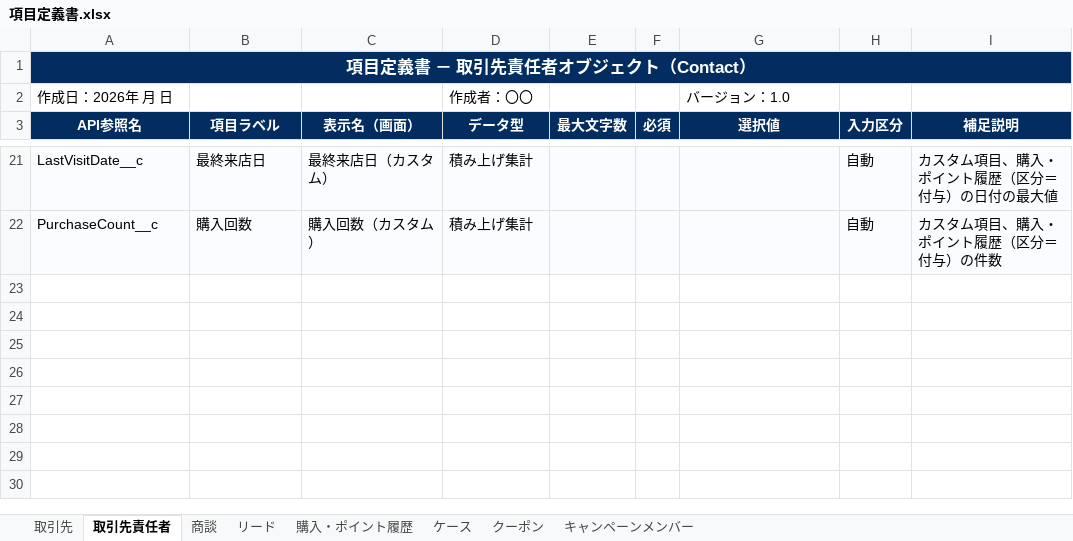
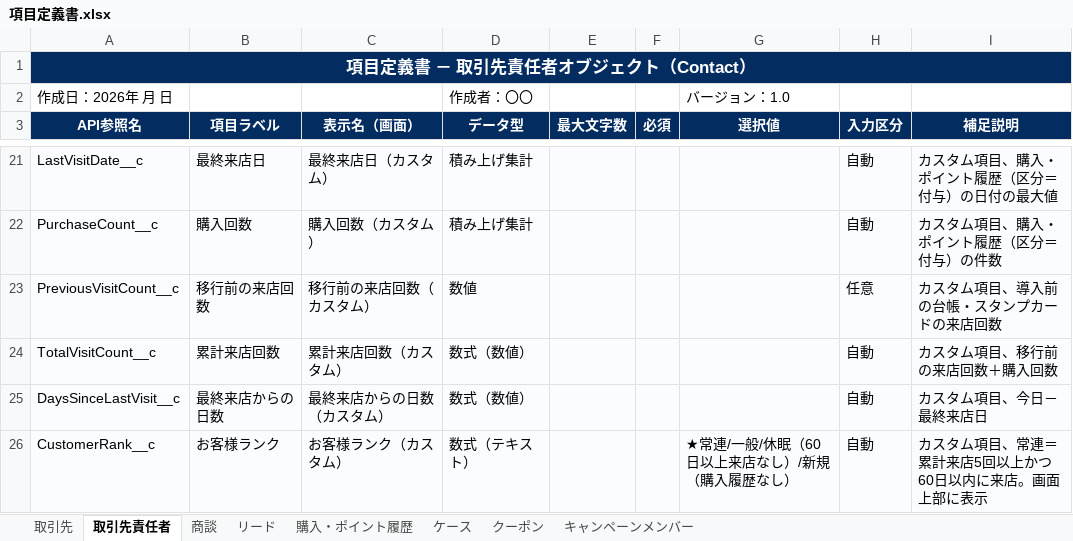
Before and after one commit to t-noguchi-bf/OnSiteD, an Excel workbook: docs/項目定義書.xlsx, sheet 取引先責任者, drawn as a sheet; only a part is shown, gaps mark what is left out; values as stored, in another font and other column widths than the file's, no borders; the diff names each change by its address in the sheet, - before the commit and + after, or states it on an @@ line.

```diff
--- a/docs/項目定義書.xlsx (sheet 取引先責任者)
+++ b/docs/項目定義書.xlsx (sheet 取引先責任者)
+row 23: PreviousVisitCount__c | 移行前の来店回数 | 移行前の来店回数（カスタム） | 数値 |  |  |  | 任意 | カスタム項目、導入前の台帳・スタンプカードの来店回数
+row 24: TotalVisitCount__c | 累計来店回数 | 累計来店回数（カスタム） | 数式（数値） |  |  |  | 自動 | カスタム項目、移行前の来店回数＋購入回数
+row 25: DaysSinceLastVisit__c | 最終来店からの日数 | 最終来店からの日数（カスタム） | 数式（数値） |  |  |  | 自動 | カスタム項目、今日－最終来店日
+row 26: CustomerRank__c | お客様ランク | お客様ランク（カスタム） | 数式（テキスト） |  |  | ★常連/一般/休眠（60日以上来店なし）/新規（購入履歴なし） | 自動 | カスタム項目、常連＝累計来店5回以上かつ60日以内に来店。画面上部に表示
```
Also changed, not shown: 7 other files.
